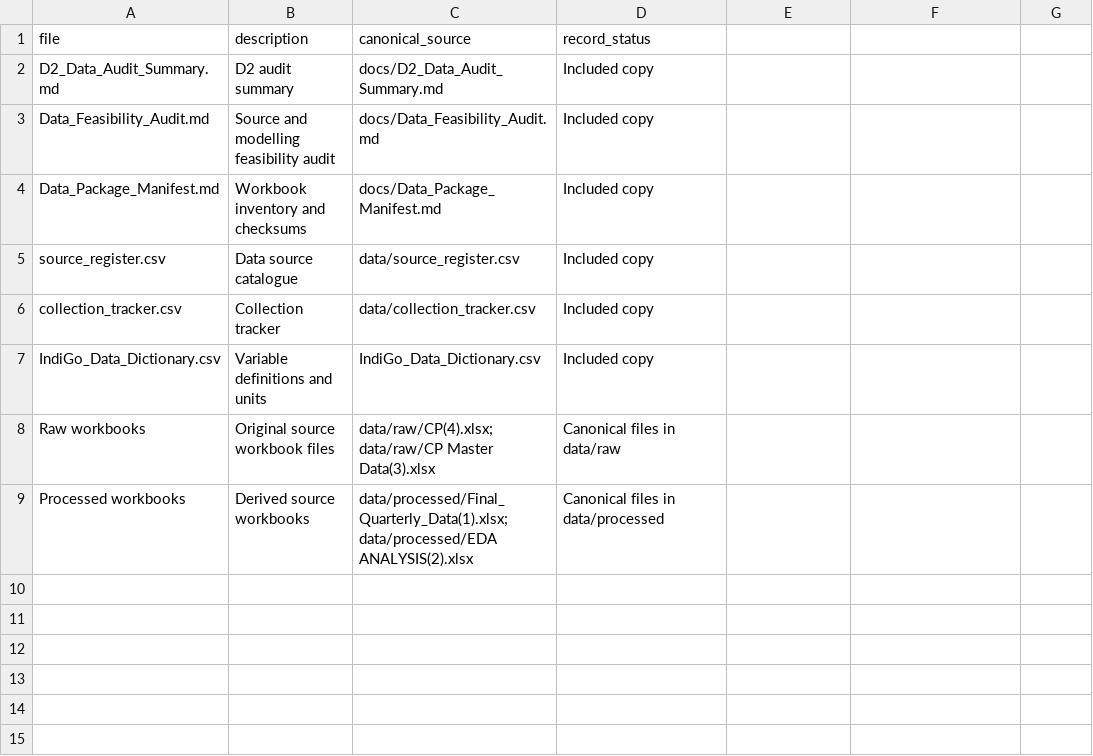
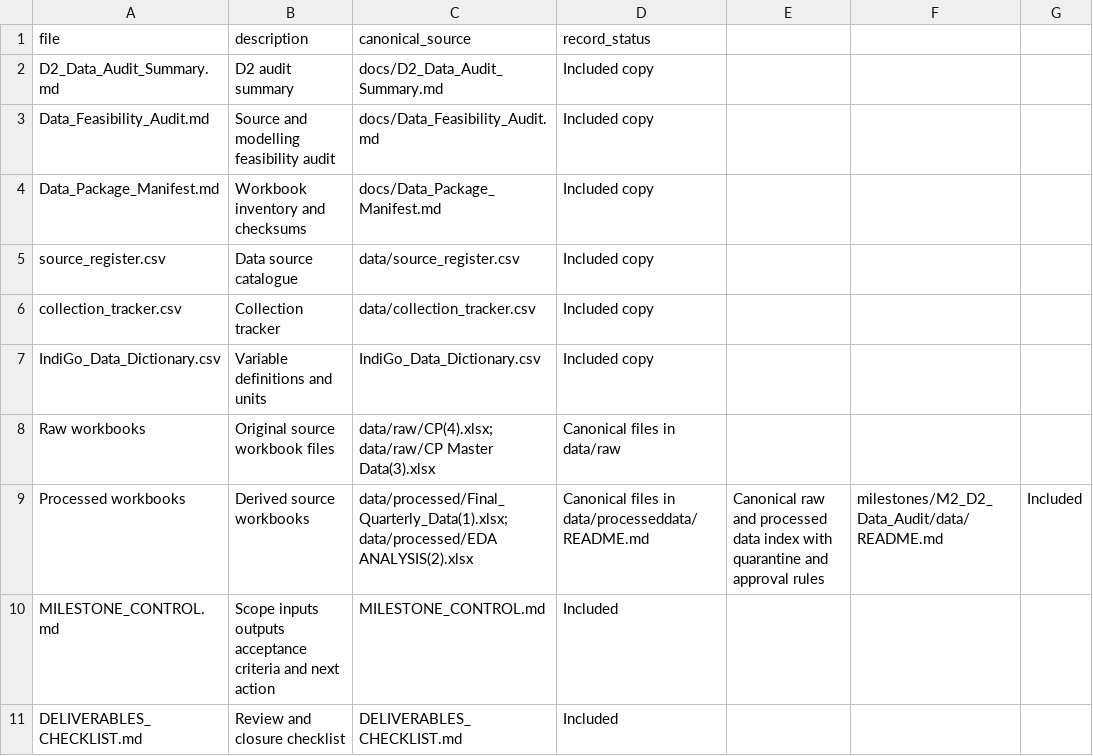
Before and after one commit to Biharibabuu/Capstone-Project, a CSV file: milestones/M2_D2_Data_Audit/MILESTONE_MANIFEST.csv, drawn as a sheet.

Commit message:
docs: add data and governance files to milestone manifest

```diff
--- a/milestones/M2_D2_Data_Audit/MILESTONE_MANIFEST.csv
+++ b/milestones/M2_D2_Data_Audit/MILESTONE_MANIFEST.csv
@@ -8,2 +8,4 @@ IndiGo_Data_Dictionary.csv,Variable definitions and units,IndiGo_Data_Dictionary
 Raw workbooks,Original source workbook files,data/raw/CP(4).xlsx; data/raw/CP Master Data(3).xlsx,Canonical files in data/raw
-Processed workbooks,Derived source workbooks,data/processed/Final_Quarterly_Data(1).xlsx; data/processed/EDA ANALYSIS(2).xlsx,Canonical files in data/processed
+Processed workbooks,Derived source workbooks,data/processed/Final_Quarterly_Data(1).xlsx; data/processed/EDA ANALYSIS(2).xlsx,Canonical files in data/processeddata/README.md,Canonical raw and processed data index with quarantine and approval rules,milestones/M2_D2_Data_Audit/data/README.md,Included
+MILESTONE_CONTROL.md,Scope inputs outputs acceptance criteria and next action,MILESTONE_CONTROL.md,Included
+DELIVERABLES_CHECKLIST.md,Review and closure checklist,DELIVERABLES_CHECKLIST.md,Included
```
